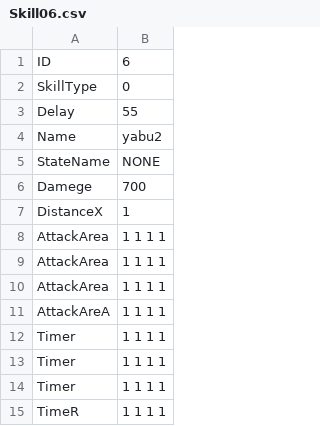
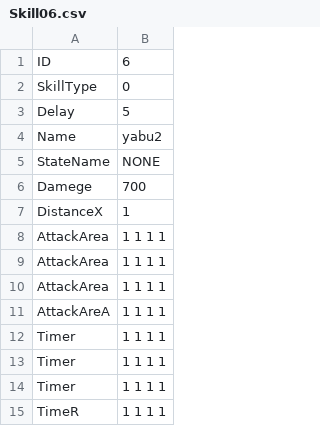
Before and after one commit to YuraIkeuchi/LastTeam, a CSV file: Resources/csv/chara/player/skill/Skill06.csv, drawn as a sheet.

```diff
--- a/Resources/csv/chara/player/skill/Skill06.csv
+++ b/Resources/csv/chara/player/skill/Skill06.csv
@@ -2,3 +2,3 @@ ID,6
 SkillType,0
-Delay,55
+Delay,5
 Name,yabu2
```
Also changed, not shown: Resources/csv/chara/player/skill/Skill05.csv, Resources/csv/chara/player/skill/Skill15.csv, 12 other files.
